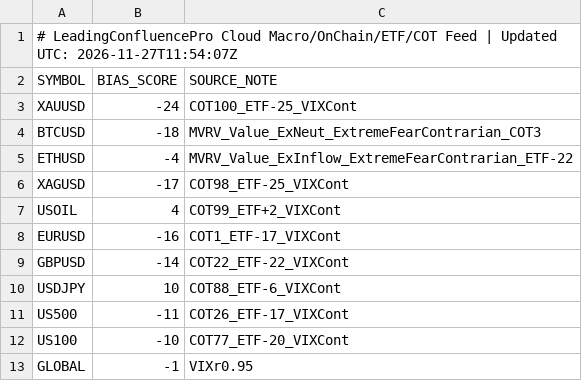
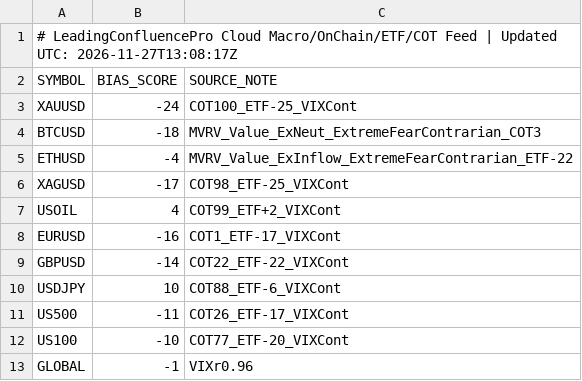
Before and after one commit to gamehotspot62/mt5-leading-confluence-cloud, a CSV file: data/MacroFlowBias.csv, drawn as a sheet.

```diff
--- a/data/MacroFlowBias.csv
+++ b/data/MacroFlowBias.csv
@@ -1,2 +1,2 @@
-# LeadingConfluencePro Cloud Macro/OnChain/ETF/COT Feed | Updated UTC: 2026-11-27T11:54:07Z
+# LeadingConfluencePro Cloud Macro/OnChain/ETF/COT Feed | Updated UTC: 2026-11-27T13:08:17Z
 SYMBOL,BIAS_SCORE,SOURCE_NOTE
@@ -12,2 +12,2 @@ US500,-11,COT26_ETF-17_VIXCont
 US100,-10,COT77_ETF-20_VIXCont
-GLOBAL,-1,VIXr0.95
+GLOBAL,-1,VIXr0.96
```
Also changed, not shown: 3 other files.
